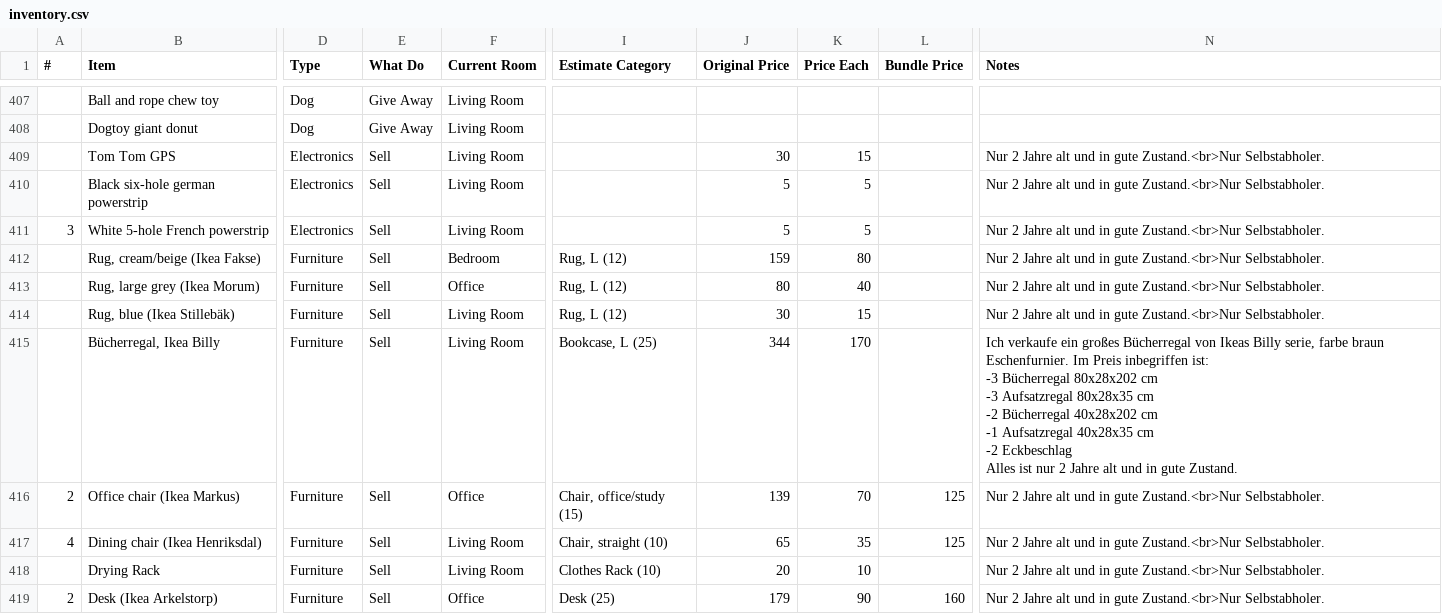
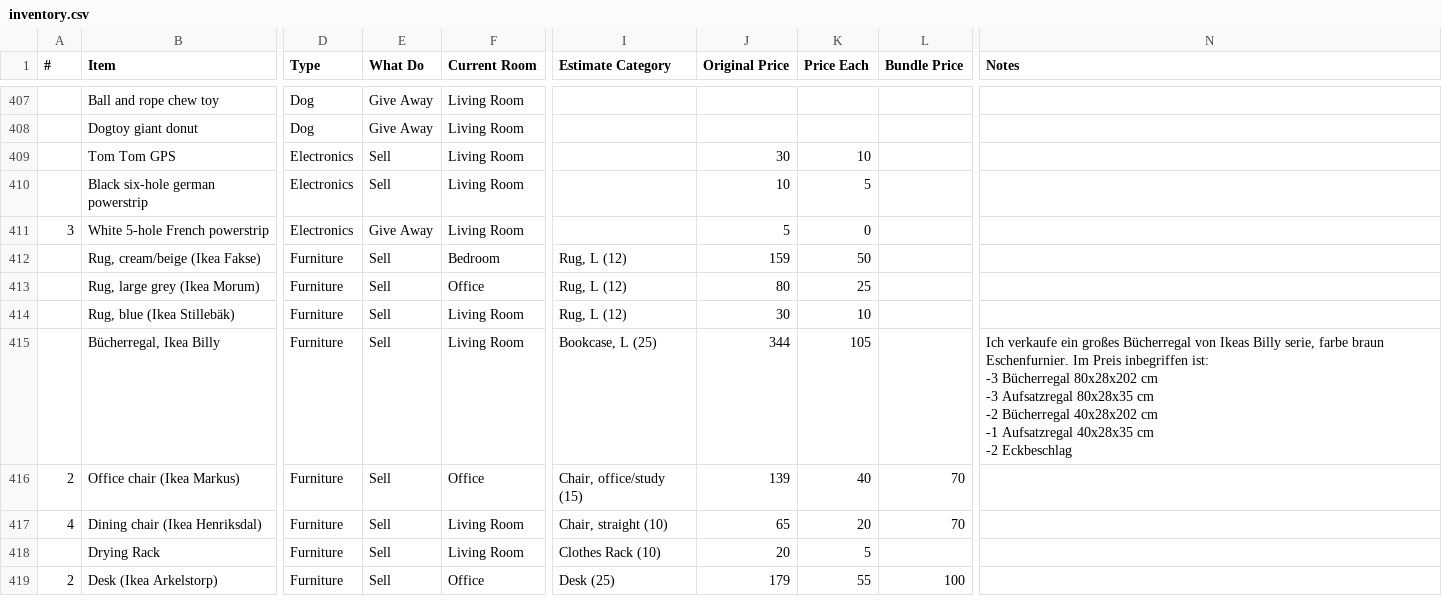
Before and after one commit to daslerpc/daslerpc.github.io, a CSV file: _sale/inventory.csv, drawn as a sheet; only a part is shown, gaps mark what is left out; ↵ is a line break in a cell; the diff covers the shown part only; the diff names each change by its address in the sheet, - before the commit and + after, or states it on an @@ line.

Commit message:
Price updates

```diff
--- a/_sale/inventory.csv
+++ b/_sale/inventory.csv
-K409 (Price Each): 15
+K409 (Price Each): 10
-N409:N414 (Notes): Nur 2 Jahre alt und in gute Zustand.<br>Nur Selbstabholer.
+N409:N414 (Notes): (empty)
-J410 (Original Price): 5
+J410 (Original Price): 10
-E411 (What Do): Sell
+E411 (What Do): Give Away
-K411 (Price Each): 5
+K411 (Price Each): 0
-K412 (Price Each): 80
+K412 (Price Each): 50
-K413 (Price Each): 40
+K413 (Price Each): 25
-K414 (Price Each): 15
+K414 (Price Each): 10
-K415 (Price Each): 170
+K415 (Price Each): 105
-N415 (Notes): …-2 Eckbeschlag ↵ Alles ist nur 2 Jahre alt und in gute Zustand.
+N415 (Notes): …-2 Eckbeschlag
-K416 (Price Each): 70
+K416 (Price Each): 40
-L416:L417 (Bundle Price): 125
+L416:L417 (Bundle Price): 70
-N416:N419 (Notes): Nur 2 Jahre alt und in gute Zustand.<br>Nur Selbstabholer.
+N416:N419 (Notes): (empty)
-K417 (Price Each): 35
+K417 (Price Each): 20
-K418 (Price Each): 10
+K418 (Price Each): 5
-K419 (Price Each): 90
+K419 (Price Each): 55
-L419 (Bundle Price): 160
+L419 (Bundle Price): 100
```
Also changed, not shown: 73 edited cells elsewhere in this file, 53 other files.
